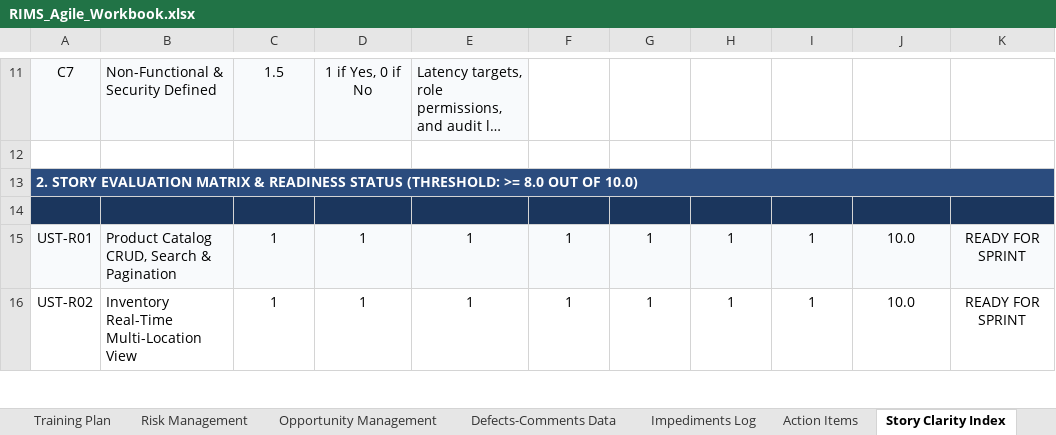
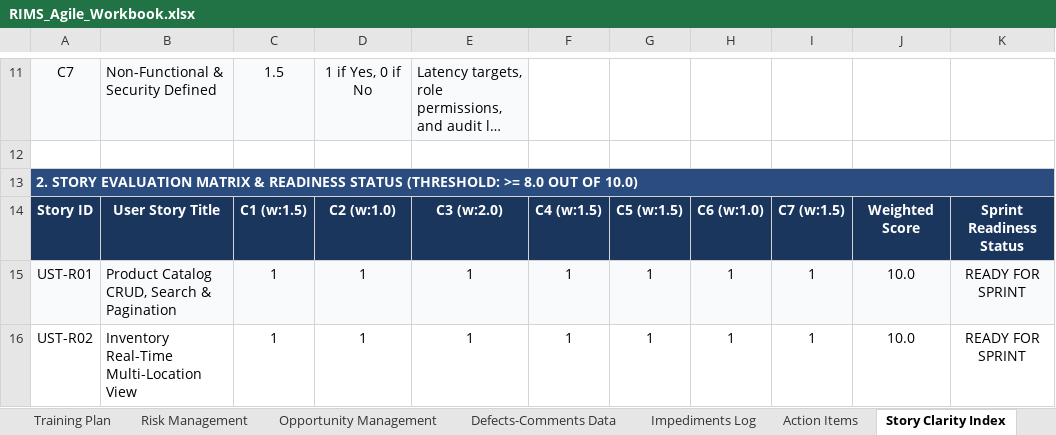
Before and after one commit to karunyakanyal/retail-inventory-management-system, an Excel workbook: docs/RIMS_Agile_Workbook.xlsx, sheet Story Clarity Index, drawn as a sheet; only a part is shown, gaps mark what is left out; long unchanged cells end in …; values as stored, in another font and other column widths than the file's, no borders; the diff names each change by its address in the sheet, - before the commit and + after, or states it on an @@ line.

Commit message:
Fix workbook headers and statuses

```diff
--- a/docs/RIMS_Agile_Workbook.xlsx (sheet Story Clarity Index)
+++ b/docs/RIMS_Agile_Workbook.xlsx (sheet Story Clarity Index)
-row 14: (empty)
+row 14: Story ID | User Story Title | C1 (w:1.5) | C2 (w:1.0) | C3 (w:2.0) | C4 (w:1.5) | C5 (w:1.5) | C6 (w:1.0) | C7 (w:1.5) | Weighted Score | Sprint Readiness Status
```
Also changed, not shown: sheet Product Backlog, sheet Resource Plan, sheet IT Services Plan, sheet Risk Management, sheet Product Burndown, sheet Defects-Comments Data, 6 more sheets, formulas that keep their value, charts or pictures, 2 other files.
